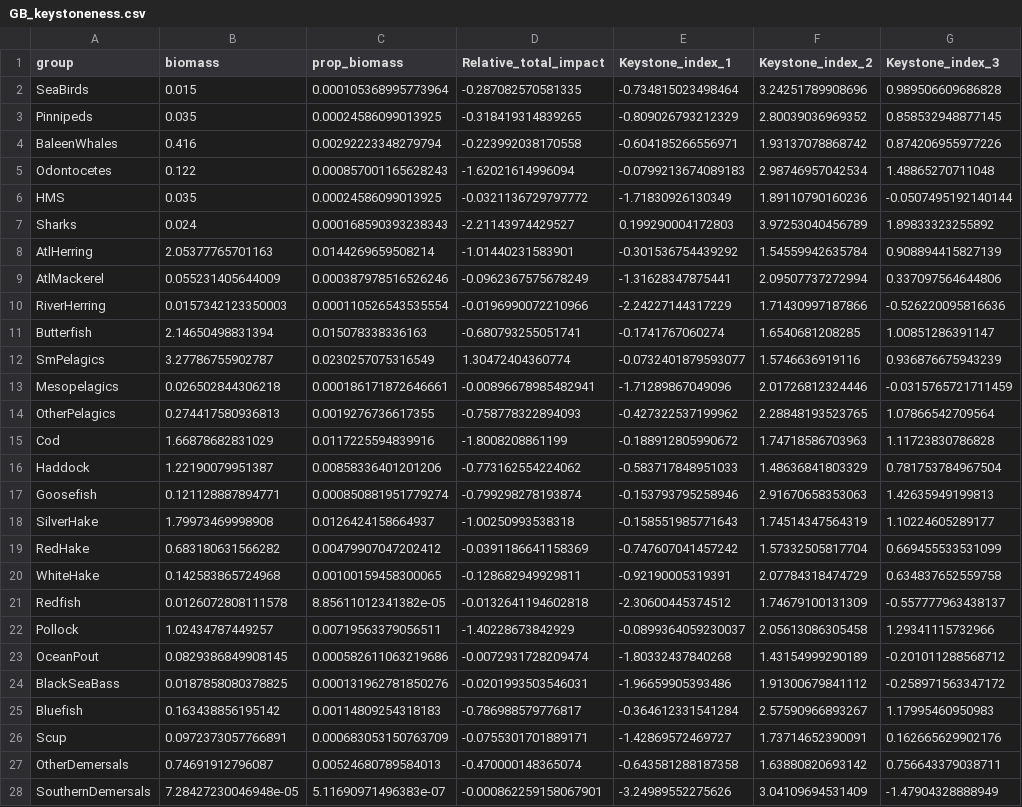
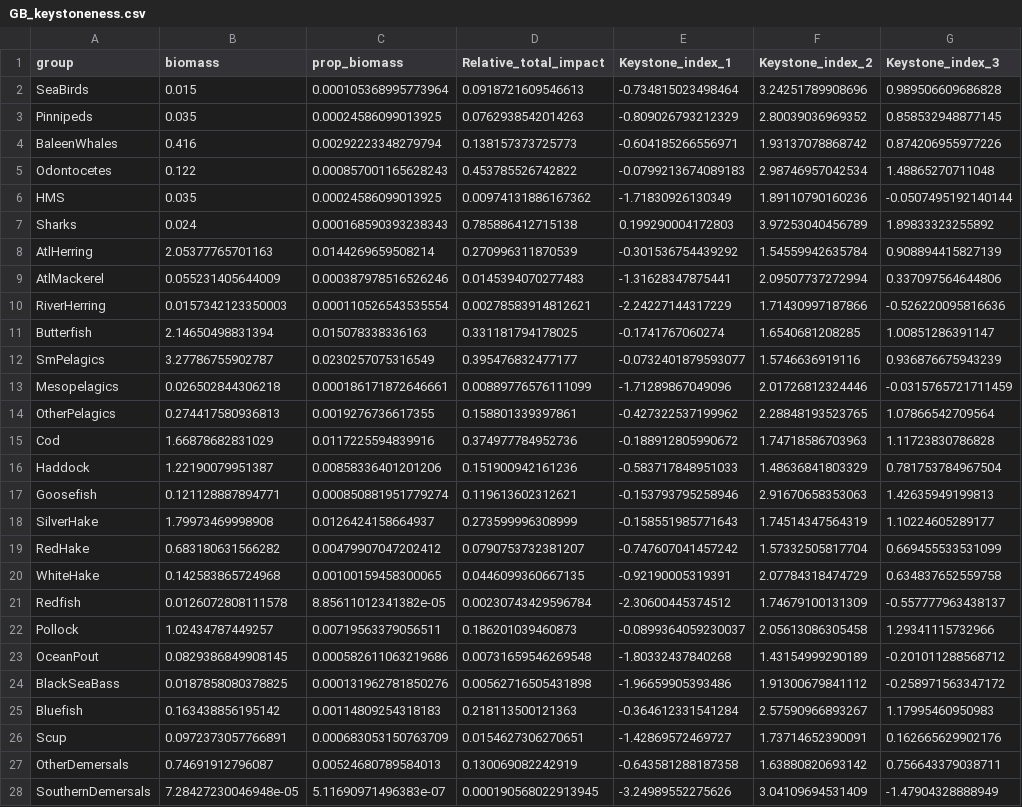
Before and after one commit to MGrezlik/READ-EDAB-neusRpath, a CSV file: inst/extdata/keystoneness/GB_keystoneness.csv, drawn as a sheet; only a part is shown; the diff covers the shown part only; the diff names each change by its address in the sheet, - before the commit and + after, or states it on an @@ line.

```diff
--- a/inst/extdata/keystoneness/GB_keystoneness.csv
+++ b/inst/extdata/keystoneness/GB_keystoneness.csv
-D2 (Relative_total_impact): -0.287082570581335
+D2 (Relative_total_impact): 0.0918721609546613
-D3 (Relative_total_impact): -0.318419314839265
+D3 (Relative_total_impact): 0.0762938542014263
-D4 (Relative_total_impact): -0.223992038170558
+D4 (Relative_total_impact): 0.138157373725773
-D5 (Relative_total_impact): -1.62021614996094
+D5 (Relative_total_impact): 0.453785526742822
-D6 (Relative_total_impact): -0.0321136729797772
+D6 (Relative_total_impact): 0.00974131886167362
-D7 (Relative_total_impact): -2.21143974429527
+D7 (Relative_total_impact): 0.785886412715138
-D8 (Relative_total_impact): -1.01440231583901
+D8 (Relative_total_impact): 0.270996311870539
-D9 (Relative_total_impact): -0.0962367575678249
+D9 (Relative_total_impact): 0.0145394070277483
-D10 (Relative_total_impact): -0.0196990072210966
+D10 (Relative_total_impact): 0.00278583914812621
-D11 (Relative_total_impact): -0.680793255051741
+D11 (Relative_total_impact): 0.331181794178025
-D12 (Relative_total_impact): 1.30472404360774
+D12 (Relative_total_impact): 0.395476832477177
-D13 (Relative_total_impact): -0.00896678985482941
+D13 (Relative_total_impact): 0.00889776576111099
-D14 (Relative_total_impact): -0.758778322894093
+D14 (Relative_total_impact): 0.158801339397861
-D15 (Relative_total_impact): -1.8008208861199
+D15 (Relative_total_impact): 0.374977784952736
-D16 (Relative_total_impact): -0.773162554224062
+D16 (Relative_total_impact): 0.151900942161236
-D17 (Relative_total_impact): -0.799298278193874
+D17 (Relative_total_impact): 0.119613602312621
-D18 (Relative_total_impact): -1.00250993538318
+D18 (Relative_total_impact): 0.273599996308999
-D19 (Relative_total_impact): -0.0391186641158369
+D19 (Relative_total_impact): 0.0790753732381207
-D20 (Relative_total_impact): -0.128682949929811
+D20 (Relative_total_impact): 0.0446099360667135
-D21 (Relative_total_impact): -0.0132641194602818
+D21 (Relative_total_impact): 0.00230743429596784
-D22 (Relative_total_impact): -1.40228673842929
+D22 (Relative_total_impact): 0.186201039460873
-D23 (Relative_total_impact): -0.0072931728209474
+D23 (Relative_total_impact): 0.00731659546269548
-D24 (Relative_total_impact): -0.0201993503546031
+D24 (Relative_total_impact): 0.00562716505431898
-D25 (Relative_total_impact): -0.786988579776817
+D25 (Relative_total_impact): 0.218113500121363
-D26 (Relative_total_impact): -0.0755301701889171
+D26 (Relative_total_impact): 0.0154627306270651
-D27 (Relative_total_impact): -0.470000148365074
+D27 (Relative_total_impact): 0.130069082242919
-D28 (Relative_total_impact): -0.000862259158067901
+D28 (Relative_total_impact): 0.000190568022913945
```
Also changed, not shown: 32 edited cells elsewhere in this file, inst/extdata/keystoneness/GOM_keystoneness.csv, inst/extdata/keystoneness/MAB_keystoneness.csv.
